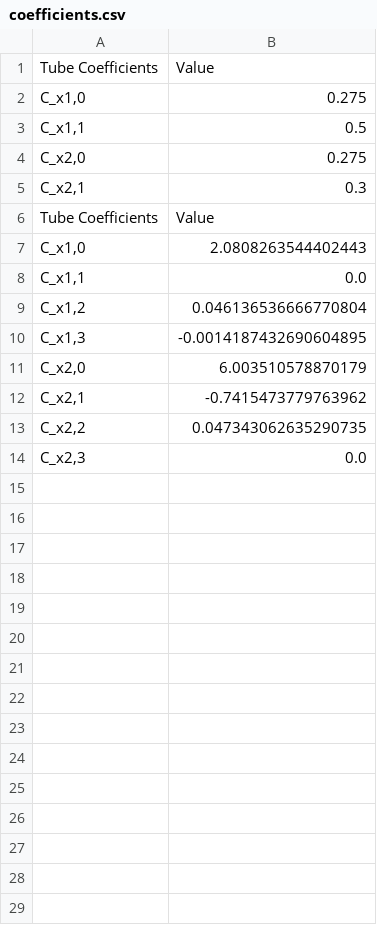
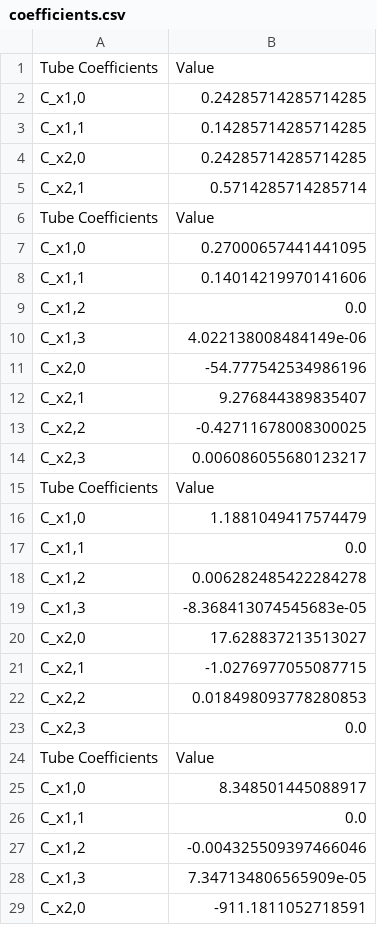
Before and after one commit to SnyprDragun/stt-for-diff-drive, a CSV file: config/coefficients.csv, drawn as a sheet; only a part is shown; the diff covers the shown part only.

```diff
--- a/config/coefficients.csv
+++ b/config/coefficients.csv
@@ -1,14 +1,29 @@
 Tube Coefficients,Value
-"C_x1,0",0.275
-"C_x1,1",0.5
-"C_x2,0",0.275
-"C_x2,1",0.3
+"C_x1,0",0.24285714285714285
+"C_x1,1",0.14285714285714285
+"C_x2,0",0.24285714285714285
+"C_x2,1",0.5714285714285714
 Tube Coefficients,Value
-"C_x1,0",2.0808263544402443
+"C_x1,0",0.27000657441441095
+"C_x1,1",0.14014219970141606
+"C_x1,2",0.0
+"C_x1,3",4.022138008484149e-06
+"C_x2,0",-54.777542534986196
+"C_x2,1",9.276844389835407
+"C_x2,2",-0.42711678008300025
+"C_x2,3",0.006086055680123217
+Tube Coefficients,Value
+"C_x1,0",1.1881049417574479
 "C_x1,1",0.0
-"C_x1,2",0.046136536666770804
-"C_x1,3",-0.0014187432690604895
-"C_x2,0",6.003510578870179
-"C_x2,1",-0.7415473779763962
-"C_x2,2",0.047343062635290735
+"C_x1,2",0.006282485422284278
+"C_x1,3",-8.368413074545683e-05
+"C_x2,0",17.628837213513027
+"C_x2,1",-1.0276977055087715
+"C_x2,2",0.018498093778280853
 "C_x2,3",0.0
+Tube Coefficients,Value
+"C_x1,0",8.348501445088917
+"C_x1,1",0.0
+"C_x1,2",-0.004325509397466046
+"C_x1,3",7.347134806565909e-05
+"C_x2,0",-911.1811052718591
```
Also changed, not shown: 3 added rows elsewhere in this file, 6 other files.
